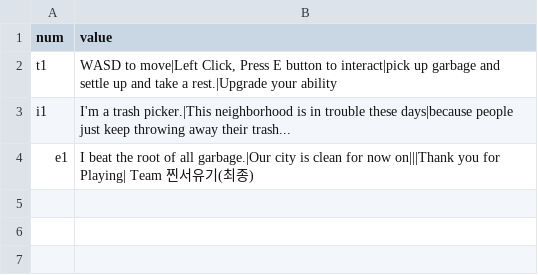
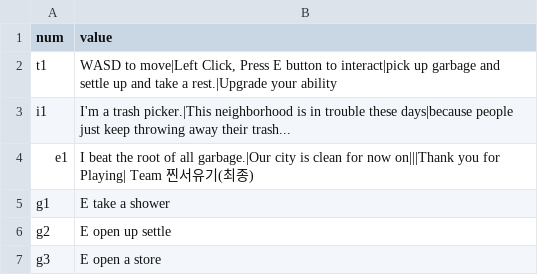
Before and after one commit to meruciiiii/3D_Project_GarbageCollector, a CSV file: Assets/Resources/B/CSV_DataEN.csv, drawn as a sheet.

```diff
--- a/Assets/Resources/B/CSV_DataEN.csv
+++ b/Assets/Resources/B/CSV_DataEN.csv
@@ -4 +4,4 @@ i1,I'm a trash picker.|This neighborhood is in trouble these days|because people
 e1,I beat the root of all garbage.|Our city is clean for now on|||Thank you for Playing|       Team 찐서유기(최종)
+g1,E  take a shower
+g2,E  open up settle
+g3,E  open a store
```
Also changed, not shown: Assets/Resources/B/CSV_DataKR.csv.
